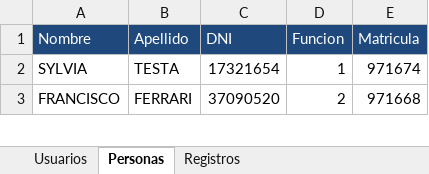
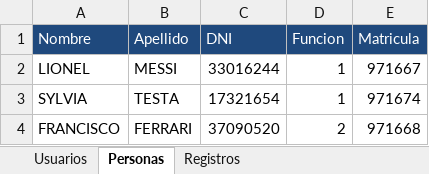
Before and after one commit to theacaece/backend-thea, an Excel workbook: spring-demo-thea/src/main/resources/bd/TP-FINAL/DatosBD.xlsx, sheet Personas, drawn as a sheet; only a part is shown; values as stored, in another font and other column widths than the file's, no borders; the diff names each change by its address in the sheet, - before the commit and + after, or states it on an @@ line.

Commit message:
Agrego Lionel

```diff
--- a/spring-demo-thea/src/main/resources/bd/TP-FINAL/DatosBD.xlsx (sheet Personas)
+++ b/spring-demo-thea/src/main/resources/bd/TP-FINAL/DatosBD.xlsx (sheet Personas)
+row 2: LIONEL | MESSI | 33016244 | 1 | 971667
```
Also changed, not shown: 39 other files.
